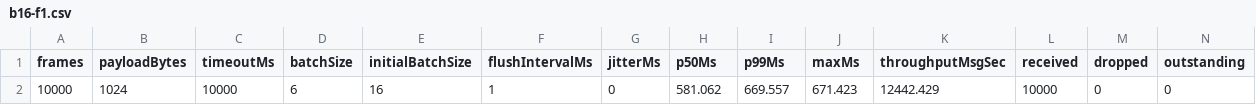
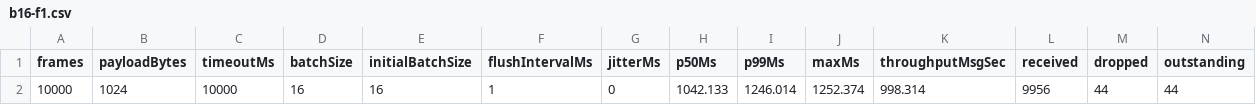
Before and after one commit to gsknnft/QWormhole, a CSV file: data/b16-f1.csv, drawn as a sheet; only a part is shown; removed rows and columns are numbered as before the commit, all else as after; rows hold the shown columns only; the diff names each change by its address in the sheet, - before the commit and + after, or states it on an @@ line.

```diff
--- a/data/b16-f1.csv
+++ b/data/b16-f1.csv
-row 2: 10000 | 1024 | 10000 | 6 | 16 | 1 | 0 | 581.062 | 669.557 | 671.423 | 12442.429 | 10000 | 0 | 0
+row 2: 10000 | 1024 | 10000 | 16 | 16 | 1 | 0 | 1042.133 | 1246.014 | 1252.374 | 998.314 | 9956 | 44 | 44
```
Also changed, not shown: data/b16-f2.csv, data/b32-f1.csv, 13 other files.
